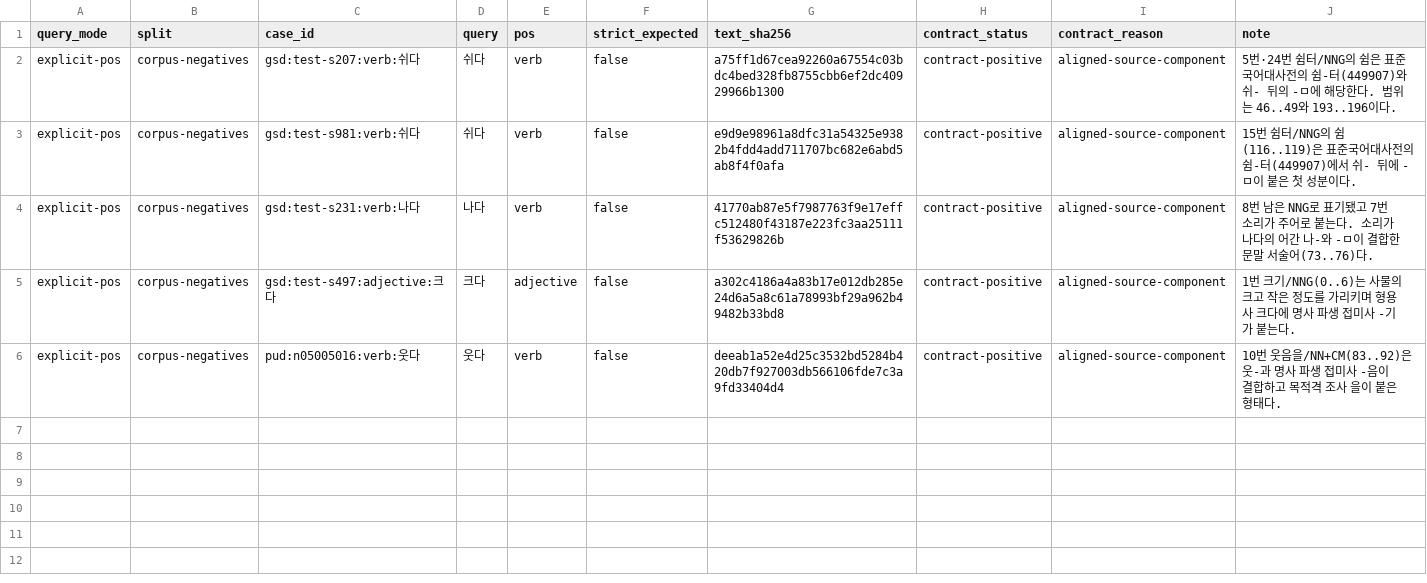
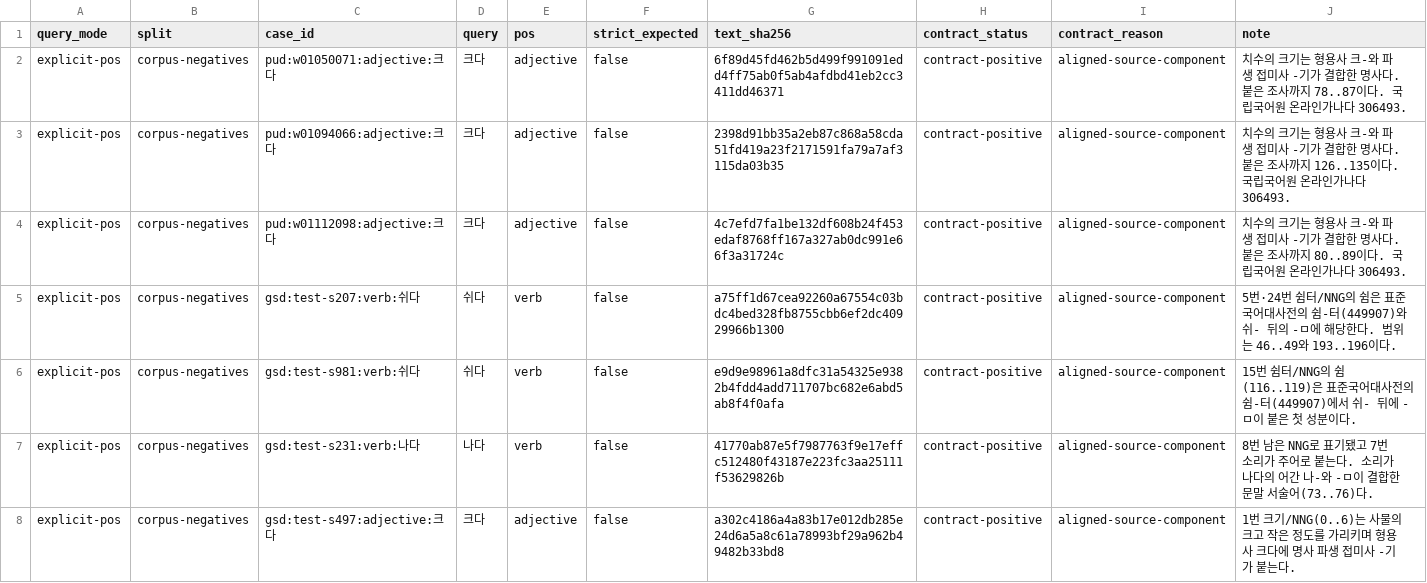
Before and after one commit to SeokminHong/kfind, a TSV file: tools/morph-compare/nominalization-source-corpus-reviews.tsv, drawn as a sheet; only a part is shown; the shorter side is filled out with more unchanged rows; the diff names each change by its address in the sheet, - before the commit and + after, or states it on an @@ line.

```diff
--- a/tools/morph-compare/nominalization-source-corpus-reviews.tsv
+++ b/tools/morph-compare/nominalization-source-corpus-reviews.tsv
+row 2: explicit-pos | corpus-negatives | pud:w01050071:adjective:크다 | 크다 | adjective | false | 6f89d45fd462b5d499f991091edd4ff75ab0f5ab4afdbd41eb2cc3411dd46371 | contract-positive | aligned-source-component | 치수의 크기는 형용사 크-와 파생 접미사 -기가 결합한 명사다. 붙은 조사까지 78..87이다. 국립국어원 온라인가나다 306493.
+row 3: explicit-pos | corpus-negatives | pud:w01094066:adjective:크다 | 크다 | adjective | false | 2398d91bb35a2eb87c868a58cda51fd419a23f2171591fa79a7af3115da03b35 | contract-positive | aligned-source-component | 치수의 크기는 형용사 크-와 파생 접미사 -기가 결합한 명사다. 붙은 조사까지 126..135이다. 국립국어원 온라인가나다 306493.
+row 4: explicit-pos | corpus-negatives | pud:w01112098:adjective:크다 | 크다 | adjective | false | 4c7efd7fa1be132df608b24f453edaf8768ff167a327ab0dc991e66f3a31724c | contract-positive | aligned-source-component | 치수의 크기는 형용사 크-와 파생 접미사 -기가 결합한 명사다. 붙은 조사까지 80..89이다. 국립국어원 온라인가나다 306493.
```
Also changed, not shown: 2 other files.
